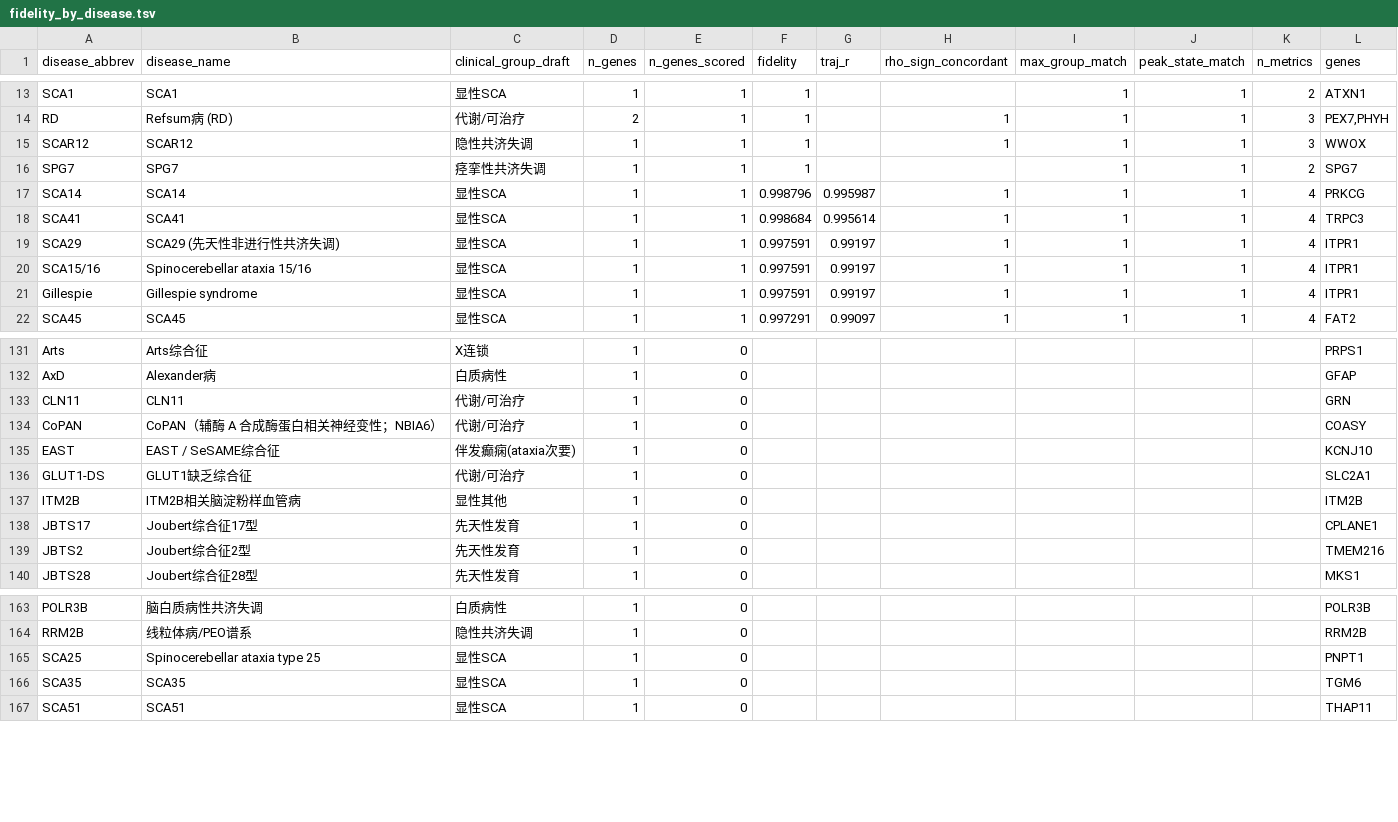
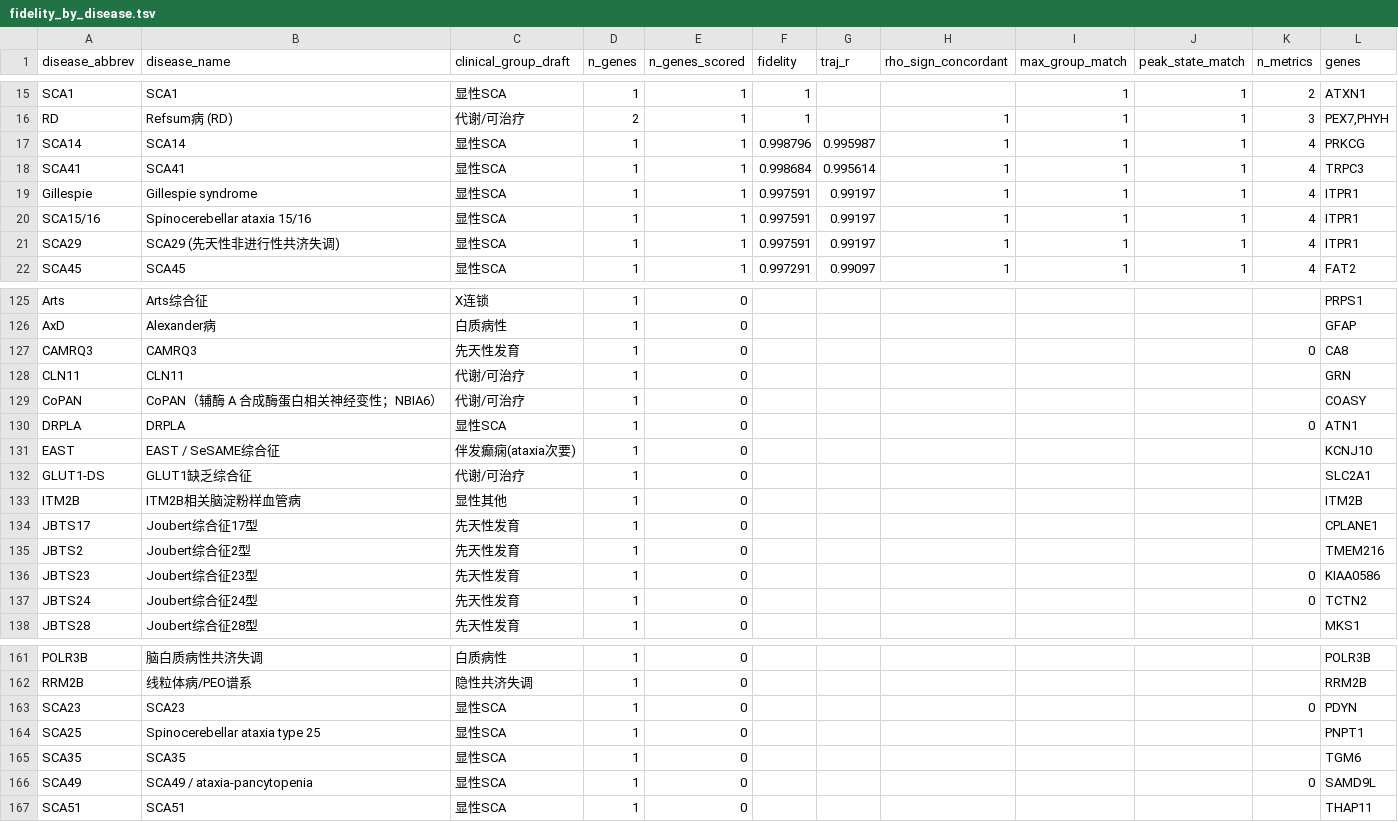
Before and after one commit to mmiinnk/Ataxia_CB_v4, a TSV file: results/v1.0/tables/cross/fidelity_by_disease.tsv, drawn as a sheet; only a part is shown, gaps mark what is left out; the diff covers the shown part only.

```diff
--- a/results/v1.0/tables/cross/fidelity_by_disease.tsv
+++ b/results/v1.0/tables/cross/fidelity_by_disease.tsv
@@ -14,9 +16,7 @@ SCA1	SCA1	显性SCA	1	1	1			1	1	2	ATXN1
 RD	Refsum病 (RD)	代谢/可治疗	2	1	1		1	1	1	3	PEX7,PHYH
-SCAR12	SCAR12	隐性共济失调	1	1	1		1	1	1	3	WWOX
-SPG7	SPG7	痉挛性共济失调	1	1	1			1	1	2	SPG7
 SCA14	SCA14	显性SCA	1	1	0.998796	0.995987	1	1	1	4	PRKCG
 SCA41	SCA41	显性SCA	1	1	0.998684	0.995614	1	1	1	4	TRPC3
+Gillespie	Gillespie syndrome	显性SCA	1	1	0.997591	0.99197	1	1	1	4	ITPR1
+SCA15/16	Spinocerebellar ataxia 15/16	显性SCA	1	1	0.997591	0.99197	1	1	1	4	ITPR1
 SCA29	SCA29 (先天性非进行性共济失调)	显性SCA	1	1	0.997591	0.99197	1	1	1	4	ITPR1
-SCA15/16	Spinocerebellar ataxia 15/16	显性SCA	1	1	0.997591	0.99197	1	1	1	4	ITPR1
-Gillespie	Gillespie syndrome	显性SCA	1	1	0.997591	0.99197	1	1	1	4	ITPR1
 SCA45	SCA45	显性SCA	1	1	0.997291	0.99097	1	1	1	4	FAT2
@@ -132,4 +126,6 @@ Arts	Arts综合征	X连锁	1	0							PRPS1
 AxD	Alexander病	白质病性	1	0							GFAP
+CAMRQ3	CAMRQ3	先天性发育	1	0						0	CA8
 CLN11	CLN11	代谢/可治疗	1	0							GRN
 CoPAN	CoPAN（辅酶 A 合成酶蛋白相关神经变性；NBIA6）	代谢/可治疗	1	0							COASY
+DRPLA	DRPLA	显性SCA	1	0						0	ATN1
 EAST	EAST / SeSAME综合征	伴发癫痫(ataxia次要)	1	0							KCNJ10
@@ -139,2 +135,4 @@ JBTS17	Joubert综合征17型	先天性发育	1	0							CPLANE1
 JBTS2	Joubert综合征2型	先天性发育	1	0							TMEM216
+JBTS23	Joubert综合征23型	先天性发育	1	0						0	KIAA0586
+JBTS24	Joubert综合征24型	先天性发育	1	0						0	TCTN2
 JBTS28	Joubert综合征28型	先天性发育	1	0							MKS1
@@ -164,4 +162,6 @@ POLR3B	脑白质病性共济失调	白质病性	1	0							POLR3B
 RRM2B	线粒体病/PEO谱系	隐性共济失调	1	0							RRM2B
+SCA23	SCA23	显性SCA	1	0						0	PDYN
 SCA25	Spinocerebellar ataxia type 25	显性SCA	1	0							PNPT1
 SCA35	SCA35	显性SCA	1	0							TGM6
+SCA49	SCA49 / ataxia-pancytopenia	显性SCA	1	0						0	SAMD9L
 SCA51	SCA51	显性SCA	1	0							THAP11
```
Also changed, not shown: 6 removed rows and 40 moved rows elsewhere in this file, results/v1.0/logs/s07_report.tsv, results/v1.0/tables/cross/conservation_gene_by_group.tsv, 21 other files.
